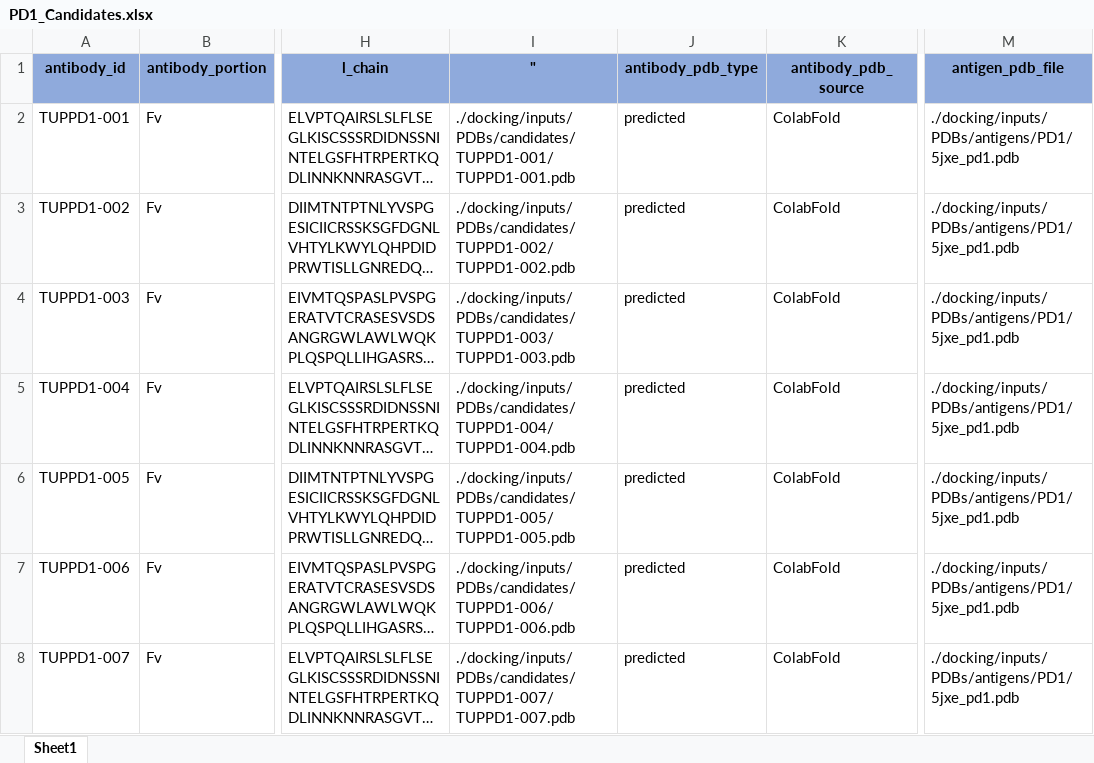
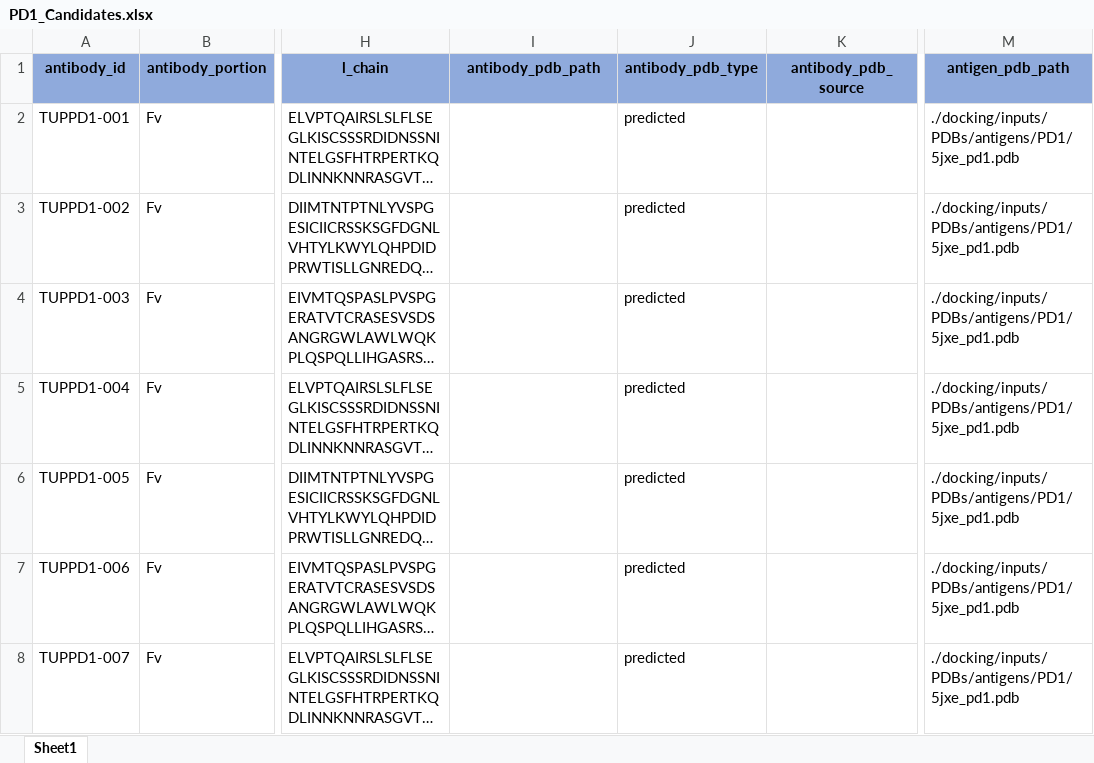
Before and after one commit to tuplexyz/PD-1_Fab_Diffusion, an Excel workbook: PD1_Candidates.xlsx, sheet Sheet1, drawn as a sheet; only a part is shown, gaps mark what is left out; long unchanged cells end in …; values as stored, in another font and other column widths than the file's, no borders; the diff covers the shown part only; the diff names each change by its address in the sheet, - before the commit and + after, or states it on an @@ line.

Commit message:
Update PD1_Candidates.xlsx

```diff
--- a/PD1_Candidates.xlsx (sheet Sheet1)
+++ b/PD1_Candidates.xlsx (sheet Sheet1)
-I1: "
+I1: antibody_pdb_path
-M1: antigen_pdb_file
+M1: antigen_pdb_path
-I2 (antibody_pdb_path): ./docking/inputs/PDBs/candidates/TUPPD1-001/TUPPD1-001.pdb
+I2 (antibody_pdb_path): (empty)
-K2:K8 (antibody_pdb_source): ColabFold
+K2:K8 (antibody_pdb_source): (empty)
-I3 (antibody_pdb_path): ./docking/inputs/PDBs/candidates/TUPPD1-002/TUPPD1-002.pdb
+I3 (antibody_pdb_path): (empty)
-I4 (antibody_pdb_path): ./docking/inputs/PDBs/candidates/TUPPD1-003/TUPPD1-003.pdb
+I4 (antibody_pdb_path): (empty)
-I5 (antibody_pdb_path): ./docking/inputs/PDBs/candidates/TUPPD1-004/TUPPD1-004.pdb
+I5 (antibody_pdb_path): (empty)
-I6 (antibody_pdb_path): ./docking/inputs/PDBs/candidates/TUPPD1-005/TUPPD1-005.pdb
+I6 (antibody_pdb_path): (empty)
-I7 (antibody_pdb_path): ./docking/inputs/PDBs/candidates/TUPPD1-006/TUPPD1-006.pdb
+I7 (antibody_pdb_path): (empty)
-I8 (antibody_pdb_path): ./docking/inputs/PDBs/candidates/TUPPD1-007/TUPPD1-007.pdb
+I8 (antibody_pdb_path): (empty)
```
Also changed, not shown: 169 edited cells elsewhere in this sheet.
